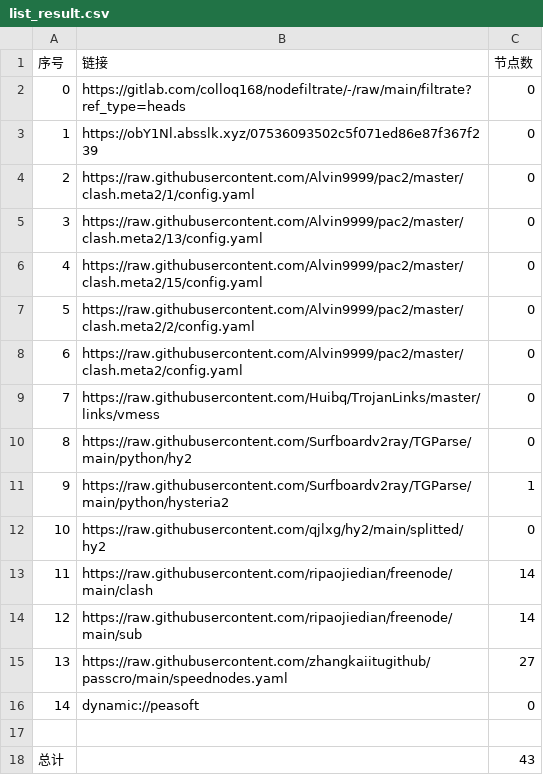
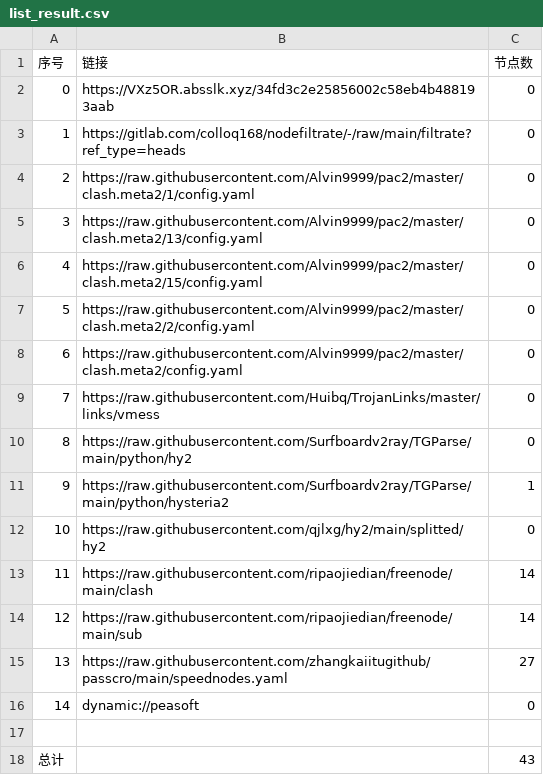
Before and after one commit to xiao33521/AutoMergePublicNodes33521, a CSV file: list_result.csv, drawn as a sheet.

```diff
--- a/list_result.csv
+++ b/list_result.csv
@@ -1,4 +1,4 @@
 序号,链接,节点数
-0,https://gitlab.com/colloq168/nodefiltrate/-/raw/main/filtrate?ref_type=heads,0
-1,https://obY1Nl.absslk.xyz/07536093502c5f071ed86e87f367f239,0
+0,https://VXz5OR.absslk.xyz/34fd3c2e25856002c58eb4b488193aab,0
+1,https://gitlab.com/colloq168/nodefiltrate/-/raw/main/filtrate?ref_type=heads,0
 2,https://raw.githubusercontent.com/Alvin9999/pac2/master/clash.meta2/1/config.yaml,0
```
Also changed, not shown: 3 other files.
